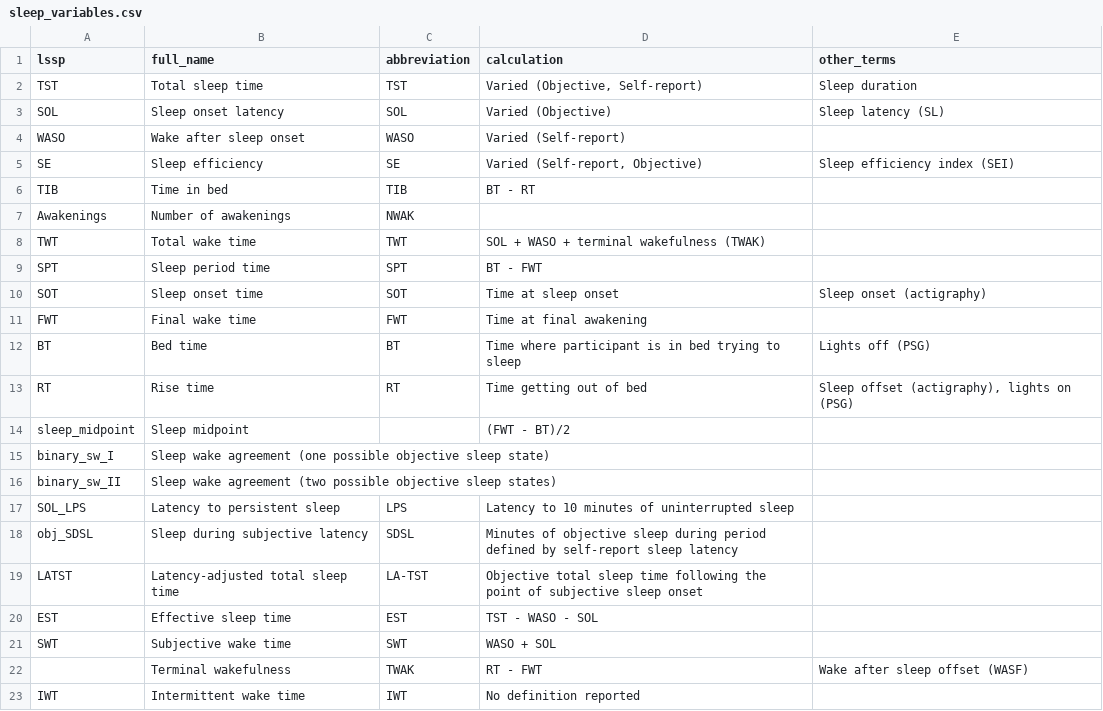
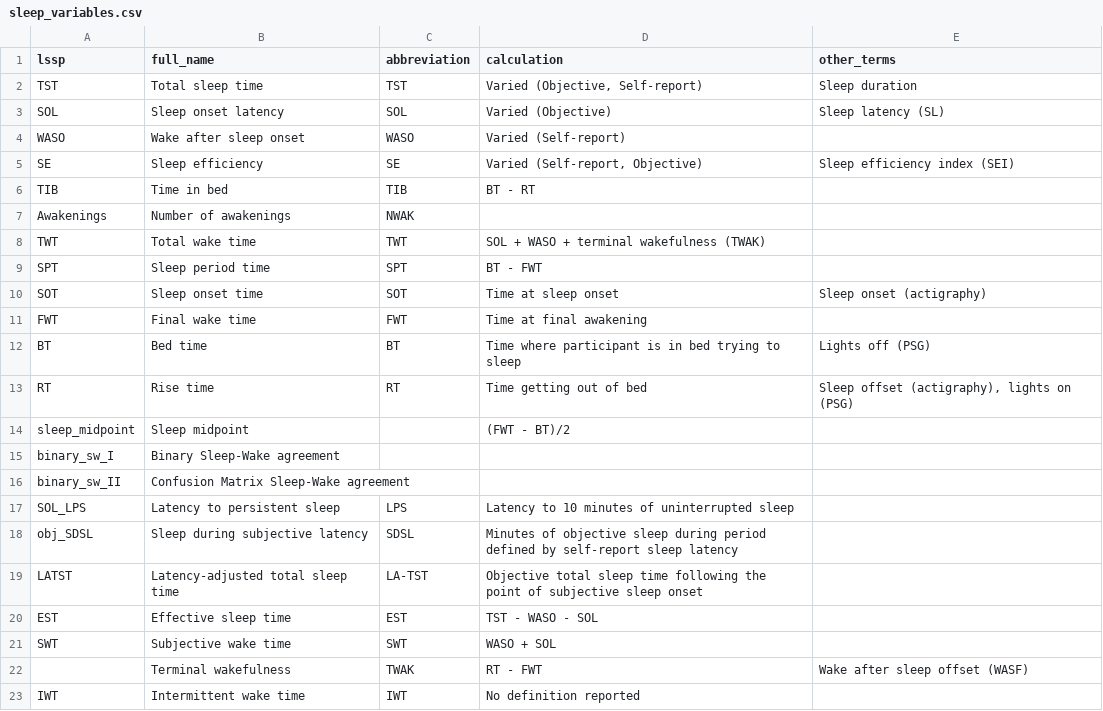
Before and after one commit to tfwalton/sleep-discrepancy-review, a CSV file: data/sleep_variables.csv (was sleep_variables.csv), drawn as a sheet.

```diff
--- a/sleep_variables.csv
+++ b/data/sleep_variables.csv
@@ -14,4 +14,4 @@ RT,Rise time,RT,Time getting out of bed,"Sleep offset (actigraphy), lights on (P
 sleep_midpoint,Sleep midpoint,,(FWT - BT)/2,
-binary_sw_I,Sleep wake agreement (one possible objective sleep state),,,
-binary_sw_II,Sleep wake agreement (two possible objective sleep states),,,
+binary_sw_I,Binary Sleep-Wake agreement,,,
+binary_sw_II,Confusion Matrix Sleep-Wake agreement,,,
 SOL_LPS,Latency to persistent sleep,LPS,Latency to 10 minutes of uninterrupted sleep,
```
Also changed, not shown: 31 other files.
